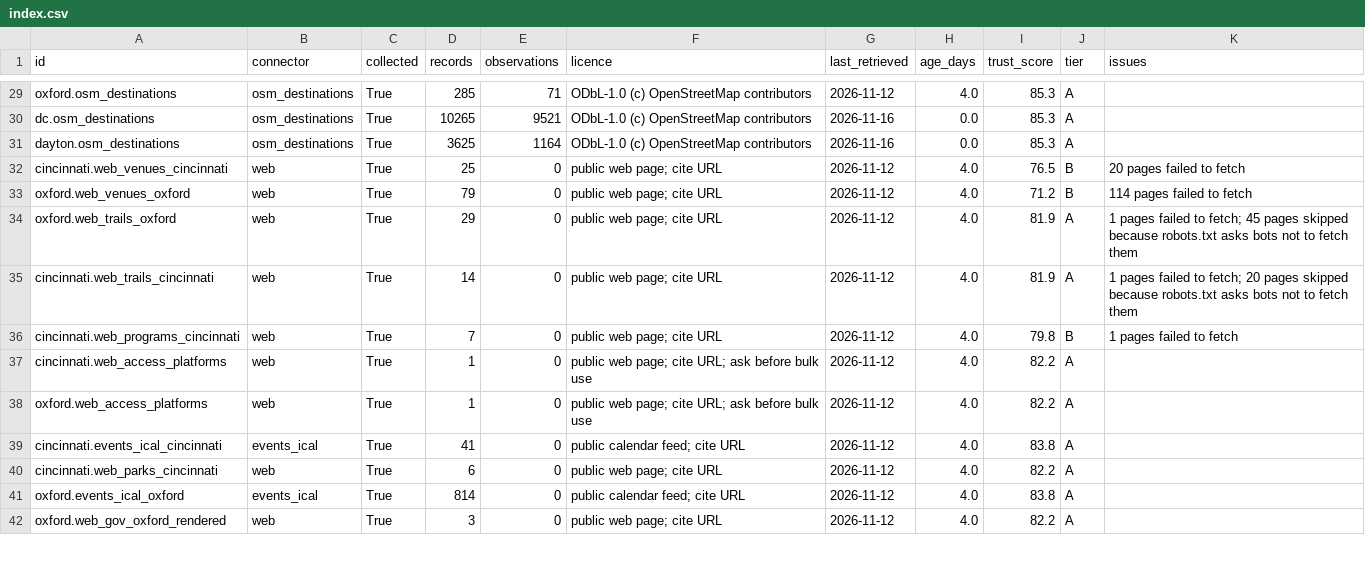
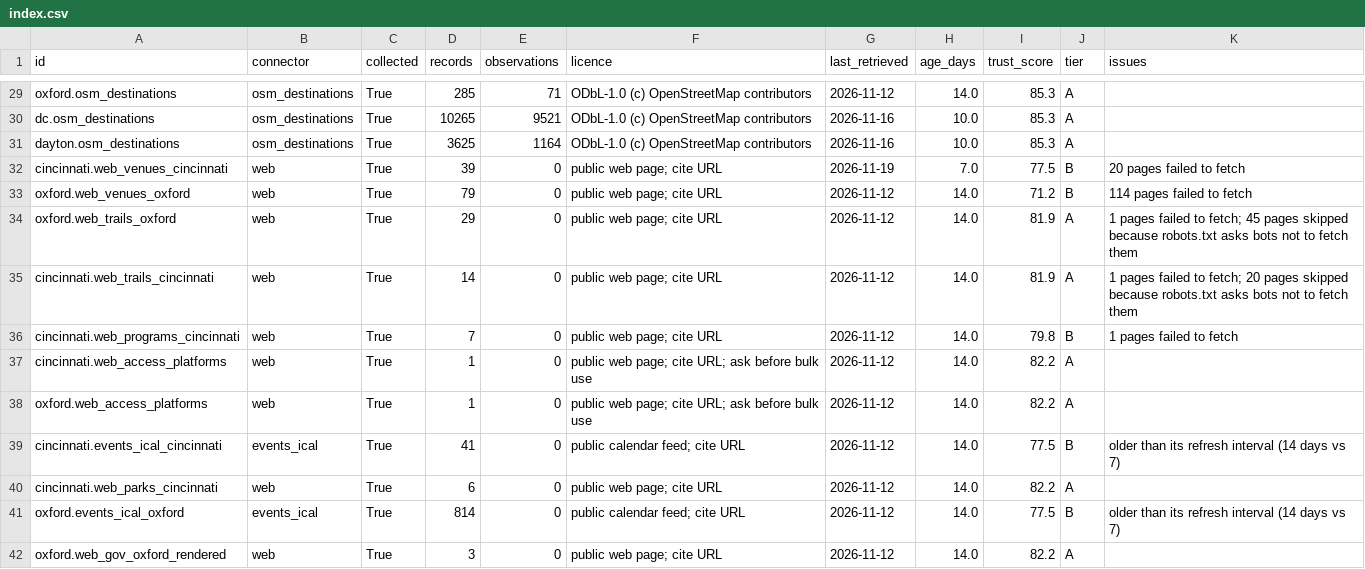
Before and after one commit to zenaism/accessibility-map, a CSV file: data/cards/index.csv, drawn as a sheet; only a part is shown, gaps mark what is left out; the diff covers the shown part only; the diff names each change by its address in the sheet, - before the commit and + after, or states it on an @@ line.

Commit message:
Regenerate the dataset cards (make cards, 2026-11-26)
Ages refreshed to today. Trust scores changed on four cards: the three event feeds drop from 83.8 to 77.5 as
their events age (with known issues listed), web_venues_cincinnati rises from 76.5 to 77.5.

```diff
--- a/data/cards/index.csv
+++ b/data/cards/index.csv
-H29 (age_days): 4.0
+H29 (age_days): 14.0
-H30:H31 (age_days): 0.0
+H30:H31 (age_days): 10.0
-D32 (records): 25
+D32 (records): 39
-G32 (last_retrieved): 2026-11-12
+G32 (last_retrieved): 2026-11-19
-H32 (age_days): 4.0
+H32 (age_days): 7.0
-I32 (trust_score): 76.5
+I32 (trust_score): 77.5
-H33:H42 (age_days): 4.0
+H33:H42 (age_days): 14.0
-I39 (trust_score): 83.8
+I39 (trust_score): 77.5
-J39 (tier): A
+J39 (tier): B
-K39 (issues): (empty)
+K39 (issues): older than its refresh interval (14 days vs 7)
-I41 (trust_score): 83.8
+I41 (trust_score): 77.5
-J41 (tier): A
+J41 (tier): B
-K41 (issues): (empty)
+K41 (issues): older than its refresh interval (14 days vs 7)
```
Also changed, not shown: 48 edited cells elsewhere in this file, 59 other files.
